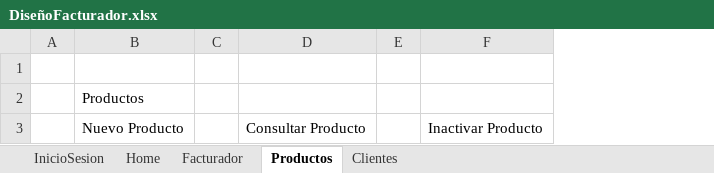
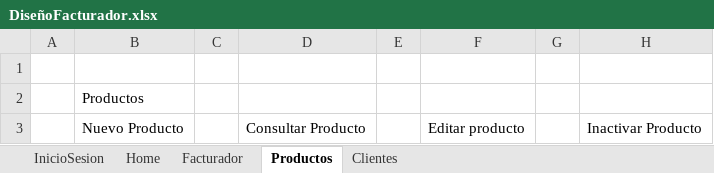
Before and after one commit to Daniela1908/ModuloFacturador1, an Excel workbook: DiseñoFacturador.xlsx, sheet Productos, drawn as a sheet; values as stored, in another font and other column widths than the file's, no borders; charts and pictures not drawn; the diff names each change by its address in the sheet, - before the commit and + after, or states it on an @@ line.

Commit message:
se adiciona la clase de productos

```diff
--- a/DiseñoFacturador.xlsx (sheet Productos)
+++ b/DiseñoFacturador.xlsx (sheet Productos)
+column F, row 3: Editar producto
+column G, empty
```
Also changed, not shown: 51 other files.
